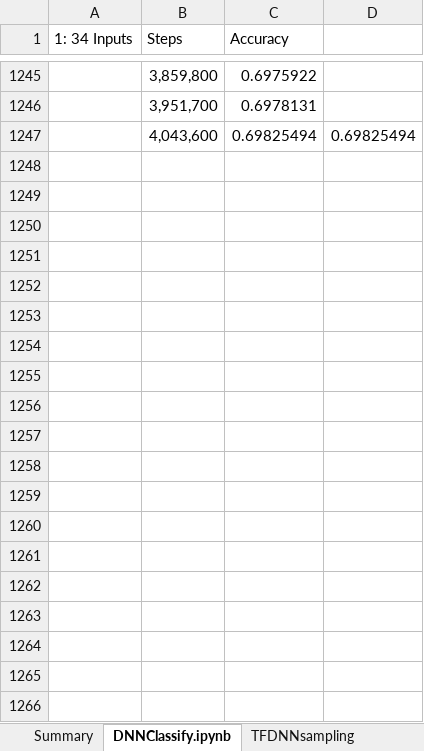
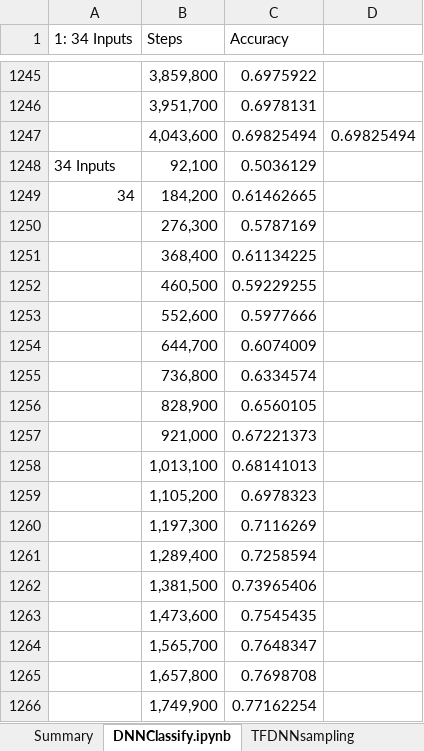
Before and after one commit to kblongewicz/ParkingLots, an Excel workbook: ClassifierEval.xlsx, sheet DNNClassify.ipynb, drawn as a sheet; only a part is shown, gaps mark what is left out; values as stored, in another font and other column widths than the file's, no borders; charts and pictures not drawn; the diff covers the shown part only; the diff names each change by its address in the sheet, - before the commit and + after, or states it on an @@ line.

Commit message:
Updated with DNN with one hidden layer

```diff
--- a/ClassifierEval.xlsx (sheet DNNClassify.ipynb)
+++ b/ClassifierEval.xlsx (sheet DNNClassify.ipynb)
+row 1248: 34 Inputs | 92,100 | 0.5036129
+row 1249: 34 | 184,200 | 0.61462665
+row 1250:  | 276,300 | 0.5787169
+row 1251:  | 368,400 | 0.61134225
+row 1252:  | 460,500 | 0.59229255
+row 1253:  | 552,600 | 0.5977666
+row 1254:  | 644,700 | 0.6074009
+row 1255:  | 736,800 | 0.6334574
+row 1256:  | 828,900 | 0.6560105
+row 1257:  | 921,000 | 0.67221373
+row 1258:  | 1,013,100 | 0.68141013
+row 1259:  | 1,105,200 | 0.6978323
+row 1260:  | 1,197,300 | 0.7116269
+row 1261:  | 1,289,400 | 0.7258594
+row 1262:  | 1,381,500 | 0.73965406
+row 1263:  | 1,473,600 | 0.7545435
+row 1264:  | 1,565,700 | 0.7648347
+row 1265:  | 1,657,800 | 0.7698708
+row 1266:  | 1,749,900 | 0.77162254
```
Also changed, not shown: 51 added rows elsewhere in this sheet, charts or pictures.
